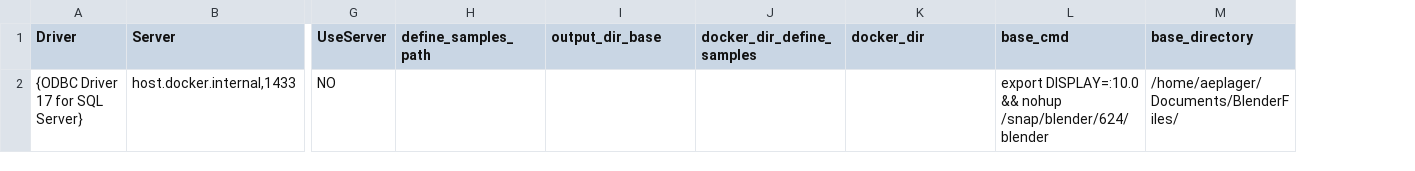
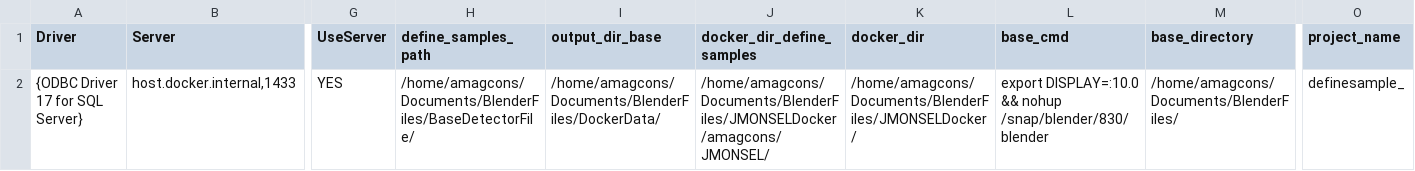
Before and after one commit to aeplager/DetectorProgram, a CSV file: InitializationFileUbuntu.csv, drawn as a sheet; only a part is shown, gaps mark what is left out; the diff names each change by its address in the sheet, - before the commit and + after, or states it on an @@ line.

Commit message:
Fixed for Ubuntu and Windows

```diff
--- a/InitializationFileUbuntu.csv
+++ b/InitializationFileUbuntu.csv
+column O (project_name), row 2: definesample_
-G2 (UseServer): NO
+G2 (UseServer): YES
-H2 (define_samples_path): (empty)
+H2 (define_samples_path): /home/amagcons/Documents/BlenderFiles/BaseDetectorFile/
-I2 (output_dir_base): (empty)
+I2 (output_dir_base): /home/amagcons/Documents/BlenderFiles/DockerData/
-J2 (docker_dir_define_samples): (empty)
+J2 (docker_dir_define_samples): /home/amagcons/Documents/BlenderFiles/JMONSELDocker/amagcons/JMONSEL/
-K2 (docker_dir): (empty)
+K2 (docker_dir): /home/amagcons/Documents/BlenderFiles/JMONSELDocker/
-L2 (base_cmd): …&& nohup /snap/blender/624/blender
+L2 (base_cmd): …&& nohup /snap/blender/830/blender
-M2 (base_directory): /home/aeplager/Documents/BlenderFiles/
+M2 (base_directory): /home/amagcons/Documents/BlenderFiles/
```
Also changed, not shown: 5 other files.
